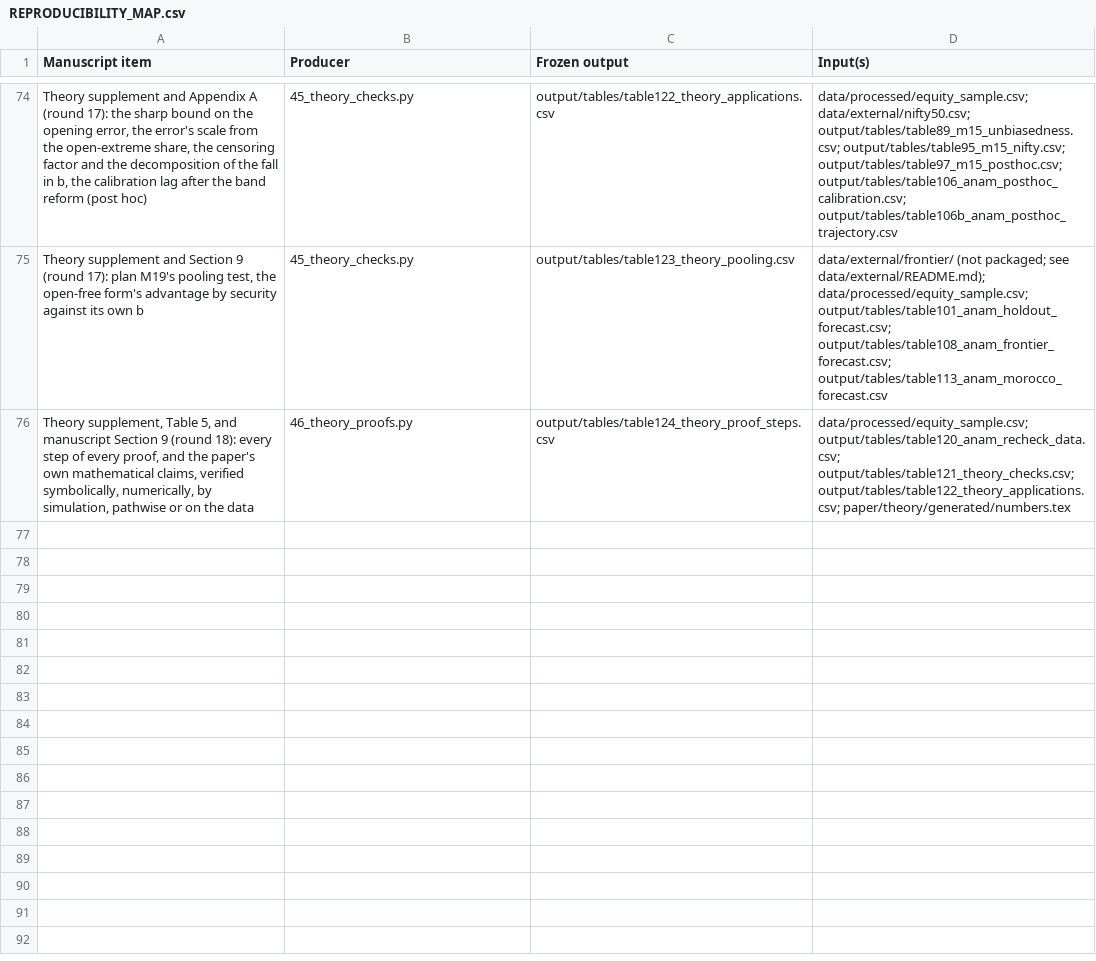
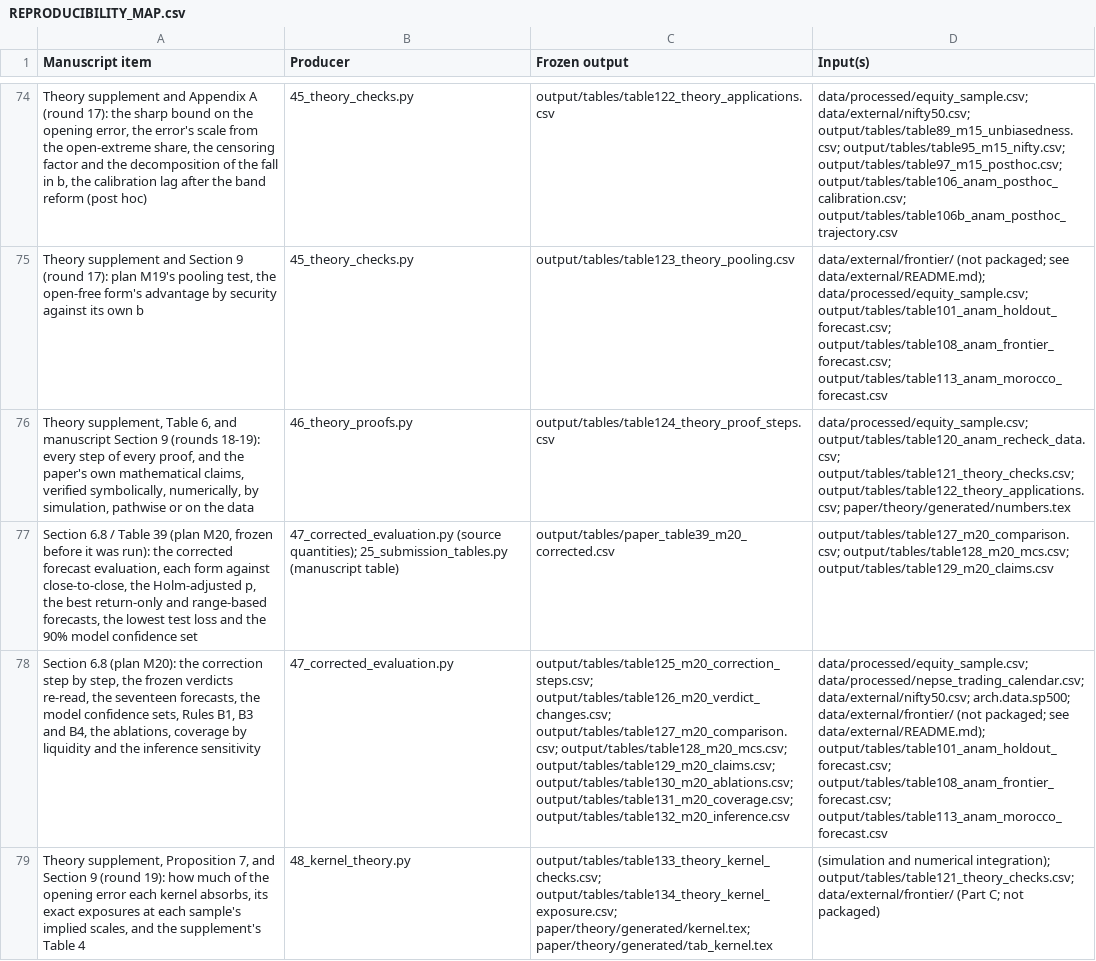
Before and after one commit to anamgiri91/measuring-volatility, a CSV file: REPRODUCIBILITY_MAP.csv, drawn as a sheet; only a part is shown, gaps mark what is left out; the diff covers the shown part only; the diff names each change by its address in the sheet, - before the commit and + after, or states it on an @@ line.

Commit message:
audit: answer the 9 October 2026 audit; Proposition 7; manuscript round 19
RESEARCH_AUDIT_RESPONSE.md answers findings A01-A15 against the code and data. Every quantified finding
reproduced. Twelve are accepted; three are accepted in part, with the disputed part argued:
- A02: features over a security's last observed bars are F_t-measurable predictors;
- A09: a once-estimated phi needs no extra parameter-uncertainty correction for a test of methods;
- A13: the full-sample weight floor is an orthogonal nuisance, and its effect is now measured.

Theory: Proposition 7 states A04 and A05 exactly and measures the kernel's exposure to the opening error
(paper/theory; scripts/48_kernel_theory.py, 63 checks, tables 133-134). Every proof step is now verified:
321 steps, 166 of them symbolic (scripts/46).

Post hoc sensitivities (scripts/49, table 135):
- a past-only weight floor moves the slopes by at most 0.007;
- the primary first stage is weak with two-way clustering (effective F 19.4; 29.9 for t-2 instruments);
- the corporate-action tolerance barely matters;
- the processed row counts are corrected.

Manuscript round 19 (paper/apply_round19_revisions.py):
- Tables 34-38 are framed as the plans' record, and Table 39 adds the corrected evaluation;
- abstract, introduction, Sections 6.6-6.8, 7.1-7.2, Discussion, Section 9, limitations (4, 9, 10, 13,
  a new 17th), Conclusion and the data statements are corrected: "natural experiment", "genuine
  calibration", the QLIKE target, the reading of b o, the 1.280/1.288 comparison, the notation of 7.1;
- four references are added.

The submission set is rebuilt: the letters no longer claim a complete package or a natural experiment.

Reproducibility:
- run_paper_analysis.sh records what ran and what was skipped (output/run_status.json) and reports a
  partial run; the manifest copies the status;
- scripts 47, 48, 50 and 51 run when the frontier inputs exist; 49 always runs;
- apply_referee_revisions.py requires --base; python-docx is pinned.

Also:
- AUDIT-REGISTER M-028 to M-034;
- the reproducibility map;
- the README, the package model card and the estimator, calibration and forecast docstrings;
- tests/test_round19_revisions.py.

```diff
--- a/REPRODUCIBILITY_MAP.csv
+++ b/REPRODUCIBILITY_MAP.csv
-A76 (Manuscript item): …supplement, Table 5, and manuscript Section 9 (round 18): every step…
+A76 (Manuscript item): …supplement, Table 6, and manuscript Section 9 (rounds 18-19): every step…
+row 77: Section 6.8 / Table 39 (plan M20, frozen before it was run): the corrected forecast evaluation, each form against close-to-close, the Holm-adjusted p, the best return-only and range-based forecasts, the lowest test loss and the 90% model confidence set | 47_corrected_evaluation.py (source quantities); 25_submission_tables.py (manuscript table) | output/tables/paper_table39_m20_corrected.csv | output/tables/table127_m20_comparison.csv; output/tables/table128_m20_mcs.csv; output/tables/table129_m20_claims.csv
+row 78: Section 6.8 (plan M20): the correction step by step, the frozen verdicts re-read, the seventeen forecasts, the model confidence sets, Rules B1, B3 and B4, the ablations, coverage by liquidity and the inference sensitivity | 47_corrected_evaluation.py | output/tables/table125_m20_correction_steps.csv; output/tables/table126_m20_verdict_changes.csv; output/tables/table127_m20_comparison.csv; output/tables/table128_m20_mcs.csv; output/tables/table129_m20_claims.csv; output/tables/table130_m20_ablations.csv; output/tables/table131_m20_coverage.csv; output/tables/table132_m20_inference.csv | data/processed/equity_sample.csv; data/processed/nepse_trading_calendar.csv; data/external/nifty50.csv; arch.data.sp500; data/external/frontier/ (not packaged; see data/external/README.md); output/tables/table101_anam_holdout_forecast.csv; output/tables/table108_anam_frontier_forecast.csv; output/tables/table113_anam_morocco_forecast.csv
+row 79: Theory supplement, Proposition 7, and Section 9 (round 19): how much of the opening error each kernel absorbs, its exact exposures at each sample's implied scales, and the supplement's Table 4 | 48_kernel_theory.py | output/tables/table133_theory_kernel_checks.csv; output/tables/table134_theory_kernel_exposure.csv; paper/theory/generated/kernel.tex; paper/theory/generated/tab_kernel.tex | (simulation and numerical integration); output/tables/table121_theory_checks.csv; data/external/frontier/ (Part C; not packaged)
```
Also changed, not shown: 3 added rows elsewhere in this file, PAPER_RESULTS_CHECK.csv, output/tables/table47_corporate_action_audit.csv, 48 other files.
